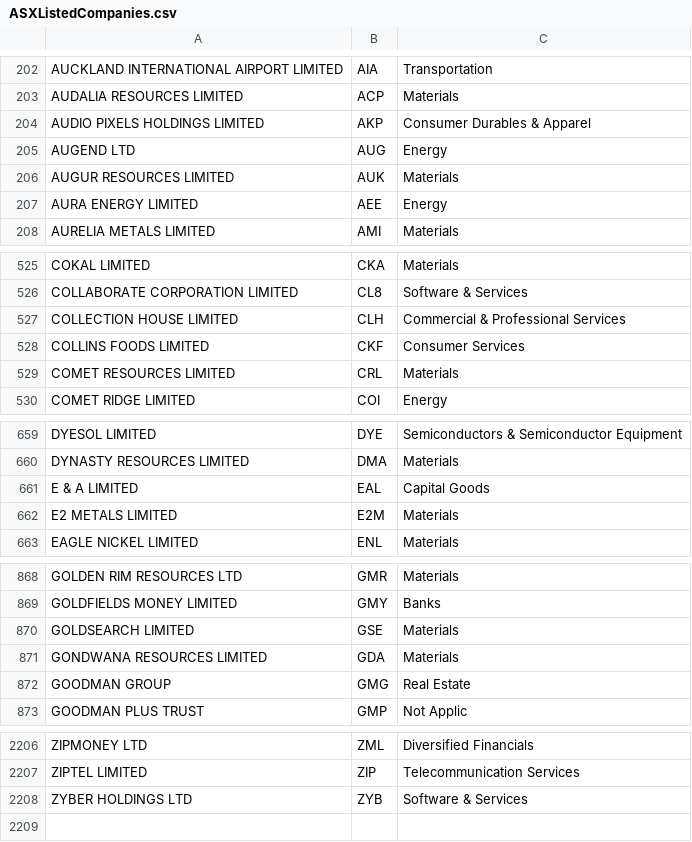
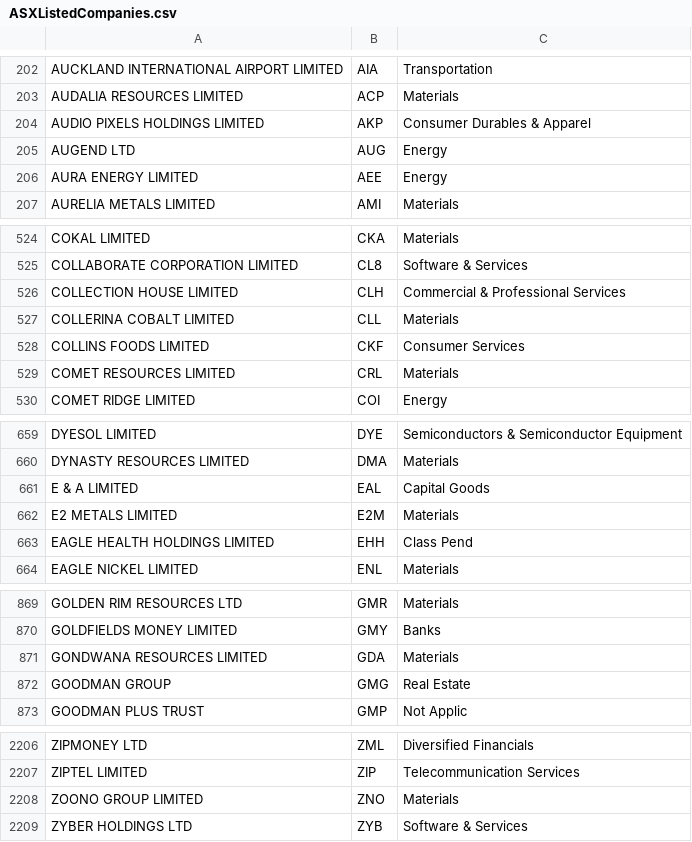
Before and after one commit to kunahair/SticksAndStocks, a CSV file: website/ASXListedCompanies.csv, drawn as a sheet; only a part is shown, gaps mark what is left out; removed rows and columns are numbered as before the commit, all else as after; the diff covers the shown part only; the diff names each change by its address in the sheet, - before the commit and + after, or states it on an @@ line.

```diff
--- a/website/ASXListedCompanies.csv
+++ b/website/ASXListedCompanies.csv
-row 206: AUGUR RESOURCES LIMITED | AUK | Materials
+row 527: COLLERINA COBALT LIMITED | CLL | Materials
+row 663: EAGLE HEALTH HOLDINGS LIMITED | EHH | Class Pend
-row 870: GOLDSEARCH LIMITED | GSE | Materials
+row 2208: ZOONO GROUP LIMITED | ZNO | Materials
```
Also changed, not shown: 9 edited cells elsewhere in this file, 9 other files.
